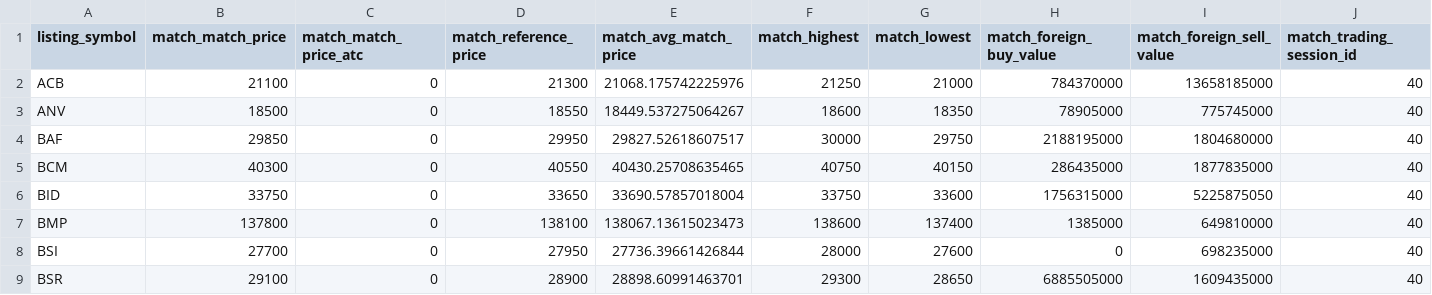
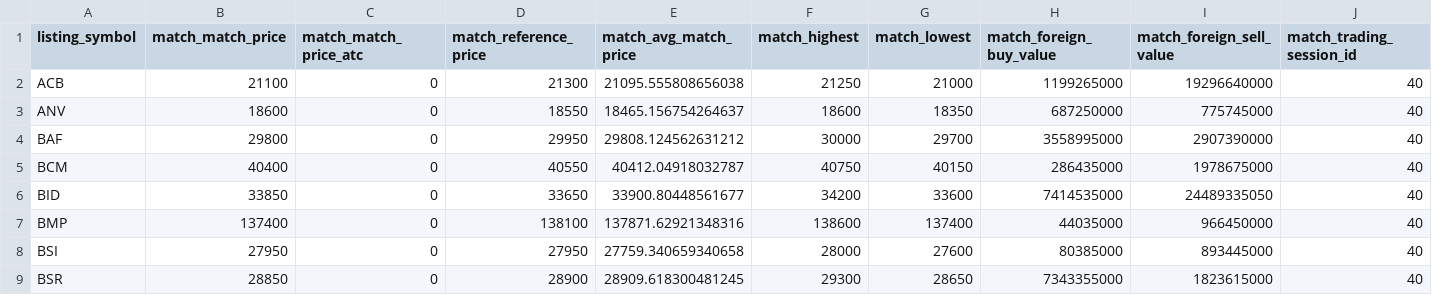
Before and after one commit to quangn1975/do-rong-hose, a CSV file: data/chup_cot_mau.csv, drawn as a sheet.

```diff
--- a/data/chup_cot_mau.csv
+++ b/data/chup_cot_mau.csv
@@ -1,9 +1,9 @@
 listing_symbol,match_match_price,match_match_price_atc,match_reference_price,match_avg_match_price,match_highest,match_lowest,match_foreign_buy_value,match_foreign_sell_value,match_trading_session_id
-ACB,21100,0,21300,21068.175742225976,21250,21000,784370000,13658185000,40
-ANV,18500,0,18550,18449.537275064267,18600,18350,78905000,775745000,40
-BAF,29850,0,29950,29827.52618607517,30000,29750,2188195000,1804680000,40
-BCM,40300,0,40550,40430.25708635465,40750,40150,286435000,1877835000,40
-BID,33750,0,33650,33690.57857018004,33750,33600,1756315000,5225875050,40
-BMP,137800,0,138100,138067.13615023473,138600,137400,1385000,649810000,40
-BSI,27700,0,27950,27736.39661426844,28000,27600,0,698235000,40
-BSR,29100,0,28900,28898.60991463701,29300,28650,6885505000,1609435000,40
+ACB,21100,0,21300,21095.555808656038,21250,21000,1199265000,19296640000,40
+ANV,18600,0,18550,18465.156754264637,18600,18350,687250000,775745000,40
+BAF,29800,0,29950,29808.124562631212,30000,29700,3558995000,2907390000,40
+BCM,40400,0,40550,40412.04918032787,40750,40150,286435000,1978675000,40
+BID,33850,0,33650,33900.80448561677,34200,33600,7414535000,24489335050,40
+BMP,137400,0,138100,137871.62921348316,138600,137400,44035000,966450000,40
+BSI,27950,0,27950,27759.340659340658,28000,27600,80385000,893445000,40
+BSR,28850,0,28900,28909.618300481245,29300,28650,7343355000,1823615000,40
```
Also changed, not shown: data/chup_gia.csv, data/chup_phien.csv.
